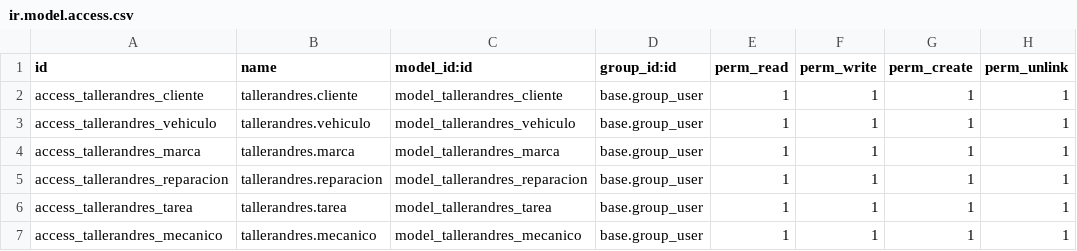
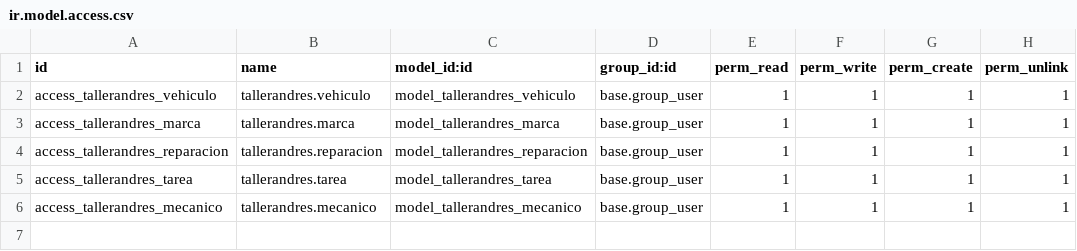
Before and after one commit to AndresDAM2526/SGE-GIT, a CSV file: tallerandres/security/ir.model.access.csv, drawn as a sheet.

```diff
--- a/tallerandres/security/ir.model.access.csv
+++ b/tallerandres/security/ir.model.access.csv
@@ -1,3 +1,2 @@
 id,name,model_id:id,group_id:id,perm_read,perm_write,perm_create,perm_unlink
-access_tallerandres_cliente,tallerandres.cliente,model_tallerandres_cliente,base.group_user,1,1,1,1
 access_tallerandres_vehiculo,tallerandres.vehiculo,model_tallerandres_vehiculo,base.group_user,1,1,1,1
```
Also changed, not shown: 6 other files.
